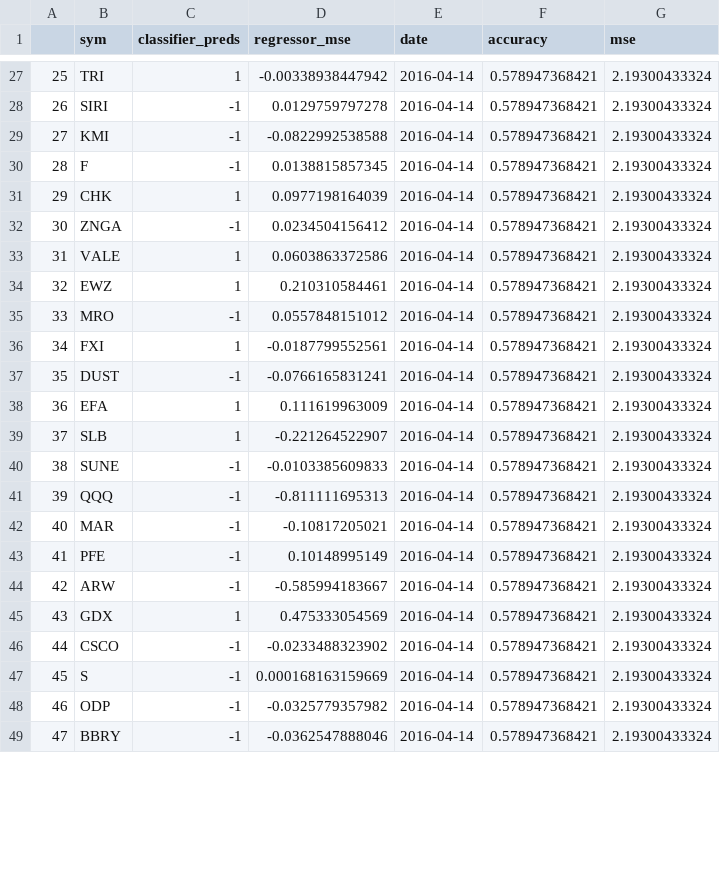
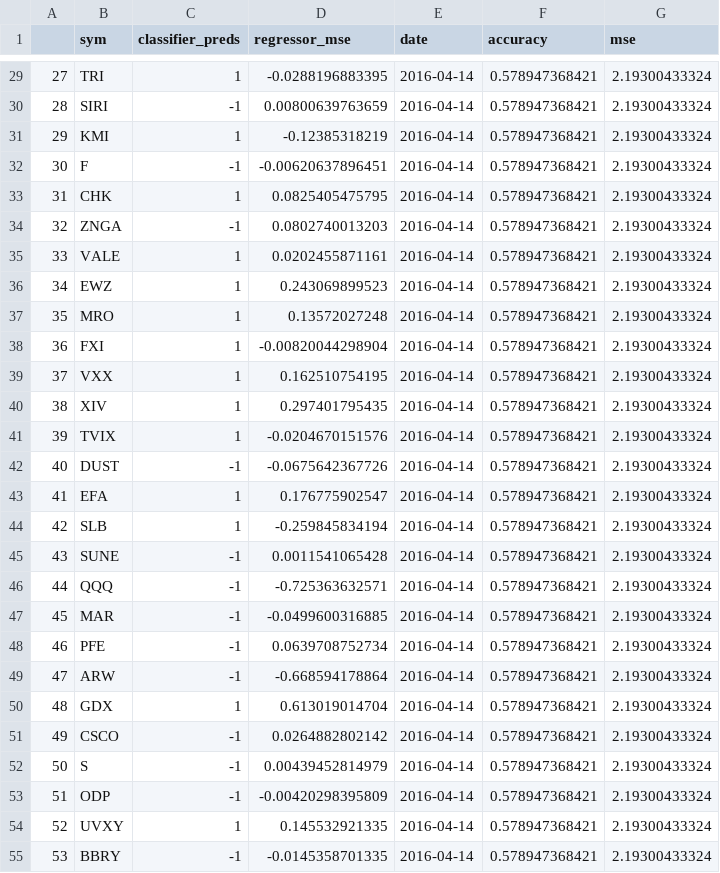
Before and after one commit to gravity226/NASDAQ, a CSV file: market_pulse/data/predictions.csv, drawn as a sheet; only a part is shown, gaps mark what is left out; addresses are those after the commit; the diff covers the shown part only; the diff names each change by its address in the sheet, - before the commit and + after, or states it on an @@ line.

Commit message:
update web app error handling and run weights and preds

```diff
--- a/market_pulse/data/predictions.csv
+++ b/market_pulse/data/predictions.csv
@@ column A renumbered from row 13 down @@
-D29 (regressor_mse): -0.00338938447942
+D29 (regressor_mse): -0.0288196883395
-D30 (regressor_mse): 0.0129759797278
+D30 (regressor_mse): 0.00800639763659
-C31 (classifier_preds): -1
+C31 (classifier_preds): 1
-D31 (regressor_mse): -0.0822992538588
+D31 (regressor_mse): -0.12385318219
-D32 (regressor_mse): 0.0138815857345
+D32 (regressor_mse): -0.00620637896451
-D33 (regressor_mse): 0.0977198164039
+D33 (regressor_mse): 0.0825405475795
-D34 (regressor_mse): 0.0234504156412
+D34 (regressor_mse): 0.0802740013203
-D35 (regressor_mse): 0.0603863372586
+D35 (regressor_mse): 0.0202455871161
-D36 (regressor_mse): 0.210310584461
+D36 (regressor_mse): 0.243069899523
-C37 (classifier_preds): -1
+C37 (classifier_preds): 1
-D37 (regressor_mse): 0.0557848151012
+D37 (regressor_mse): 0.13572027248
-D38 (regressor_mse): -0.0187799552561
+D38 (regressor_mse): -0.00820044298904
+row 39: 37 | VXX | 1 | 0.162510754195 | 2016-04-14 | 0.578947368421 | 2.19300433324
+row 40: 38 | XIV | 1 | 0.297401795435 | 2016-04-14 | 0.578947368421 | 2.19300433324
+row 41: 39 | TVIX | 1 | -0.0204670151576 | 2016-04-14 | 0.578947368421 | 2.19300433324
-D42 (regressor_mse): -0.0766165831241
+D42 (regressor_mse): -0.0675642367726
-D43 (regressor_mse): 0.111619963009
+D43 (regressor_mse): 0.176775902547
-D44 (regressor_mse): -0.221264522907
+D44 (regressor_mse): -0.259845834194
-D45 (regressor_mse): -0.0103385609833
+D45 (regressor_mse): 0.0011541065428
-D46 (regressor_mse): -0.811111695313
+D46 (regressor_mse): -0.725363632571
-D47 (regressor_mse): -0.10817205021
+D47 (regressor_mse): -0.0499600316885
-D48 (regressor_mse): 0.10148995149
+D48 (regressor_mse): 0.0639708752734
-D49 (regressor_mse): -0.585994183667
+D49 (regressor_mse): -0.668594178864
-D50 (regressor_mse): 0.475333054569
+D50 (regressor_mse): 0.613019014704
-D51 (regressor_mse): -0.0233488323902
+D51 (regressor_mse): 0.0264882802142
-D52 (regressor_mse): 0.000168163159669
+D52 (regressor_mse): 0.00439452814979
-D53 (regressor_mse): -0.0325779357982
+D53 (regressor_mse): -0.00420298395809
+row 54: 52 | UVXY | 1 | 0.145532921335 | 2016-04-14 | 0.578947368421 | 2.19300433324
-D55 (regressor_mse): -0.0362547888046
+D55 (regressor_mse): -0.0145358701335
```
Also changed, not shown: 2 added rows and 29 edited cells elsewhere in this file, testing/predictions.csv, 6 other files.
